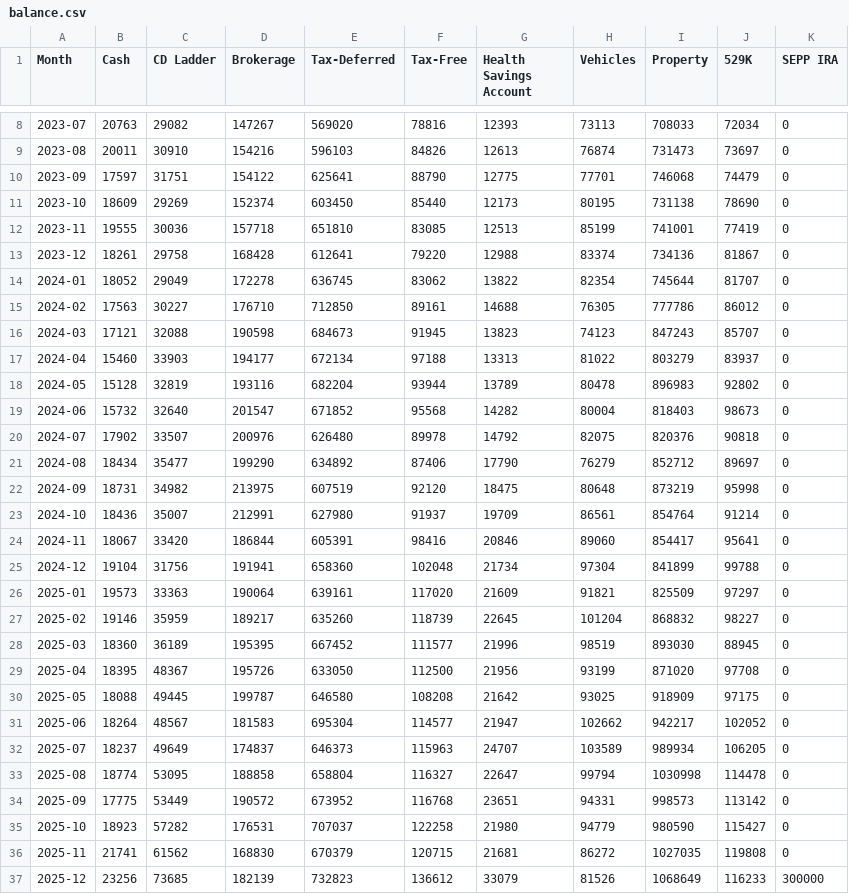
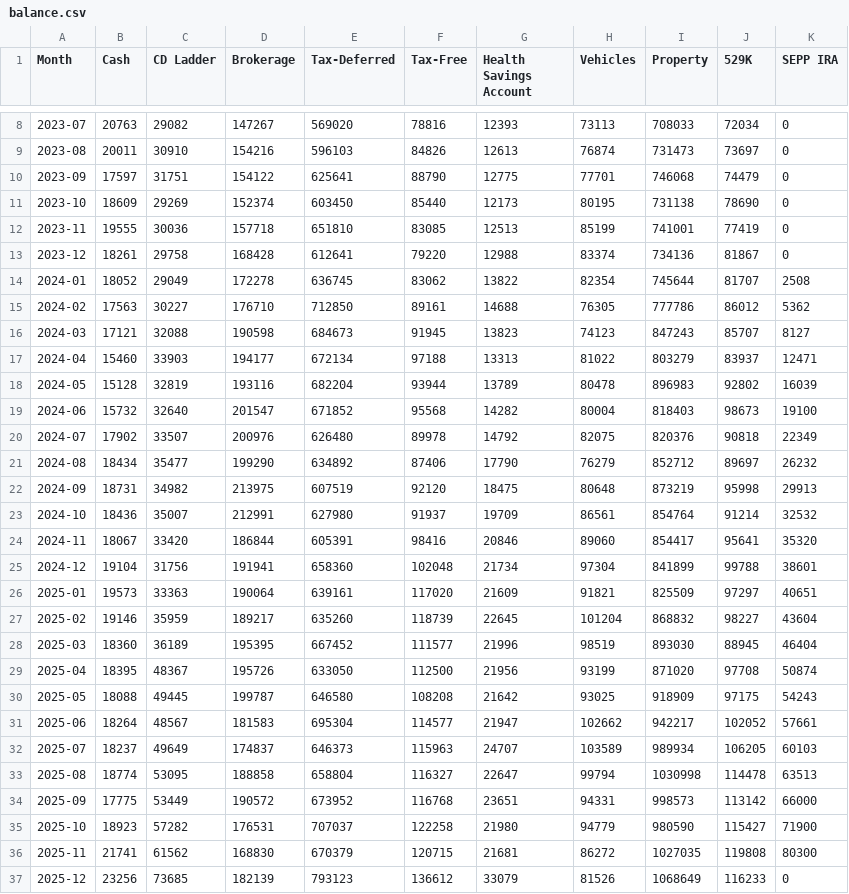
Before and after one commit to emb417/nomad-wealth, a CSV file: data/balance.csv, drawn as a sheet; only a part is shown, gaps mark what is left out.

Commit message:
v0.37.8: updated policies and balance for better demo

```diff
--- a/data/balance.csv
+++ b/data/balance.csv
@@ -13,25 +13,25 @@ Month,Cash,CD Ladder,Brokerage,Tax-Deferred,Tax-Free,Health Savings Account,Vehi
 2023-12,18261,29758,168428,612641,79220,12988,83374,734136,81867,0
-2024-01,18052,29049,172278,636745,83062,13822,82354,745644,81707,0
-2024-02,17563,30227,176710,712850,89161,14688,76305,777786,86012,0
-2024-03,17121,32088,190598,684673,91945,13823,74123,847243,85707,0
-2024-04,15460,33903,194177,672134,97188,13313,81022,803279,83937,0
-2024-05,15128,32819,193116,682204,93944,13789,80478,896983,92802,0
-2024-06,15732,32640,201547,671852,95568,14282,80004,818403,98673,0
-2024-07,17902,33507,200976,626480,89978,14792,82075,820376,90818,0
-2024-08,18434,35477,199290,634892,87406,17790,76279,852712,89697,0
-2024-09,18731,34982,213975,607519,92120,18475,80648,873219,95998,0
-2024-10,18436,35007,212991,627980,91937,19709,86561,854764,91214,0
-2024-11,18067,33420,186844,605391,98416,20846,89060,854417,95641,0
-2024-12,19104,31756,191941,658360,102048,21734,97304,841899,99788,0
-2025-01,19573,33363,190064,639161,117020,21609,91821,825509,97297,0
-2025-02,19146,35959,189217,635260,118739,22645,101204,868832,98227,0
-2025-03,18360,36189,195395,667452,111577,21996,98519,893030,88945,0
-2025-04,18395,48367,195726,633050,112500,21956,93199,871020,97708,0
-2025-05,18088,49445,199787,646580,108208,21642,93025,918909,97175,0
-2025-06,18264,48567,181583,695304,114577,21947,102662,942217,102052,0
-2025-07,18237,49649,174837,646373,115963,24707,103589,989934,106205,0
-2025-08,18774,53095,188858,658804,116327,22647,99794,1030998,114478,0
-2025-09,17775,53449,190572,673952,116768,23651,94331,998573,113142,0
-2025-10,18923,57282,176531,707037,122258,21980,94779,980590,115427,0
-2025-11,21741,61562,168830,670379,120715,21681,86272,1027035,119808,0
-2025-12,23256,73685,182139,732823,136612,33079,81526,1068649,116233,300000
+2024-01,18052,29049,172278,636745,83062,13822,82354,745644,81707,2508
+2024-02,17563,30227,176710,712850,89161,14688,76305,777786,86012,5362
+2024-03,17121,32088,190598,684673,91945,13823,74123,847243,85707,8127
+2024-04,15460,33903,194177,672134,97188,13313,81022,803279,83937,12471
+2024-05,15128,32819,193116,682204,93944,13789,80478,896983,92802,16039
+2024-06,15732,32640,201547,671852,95568,14282,80004,818403,98673,19100
+2024-07,17902,33507,200976,626480,89978,14792,82075,820376,90818,22349
+2024-08,18434,35477,199290,634892,87406,17790,76279,852712,89697,26232
+2024-09,18731,34982,213975,607519,92120,18475,80648,873219,95998,29913
+2024-10,18436,35007,212991,627980,91937,19709,86561,854764,91214,32532
+2024-11,18067,33420,186844,605391,98416,20846,89060,854417,95641,35320
+2024-12,19104,31756,191941,658360,102048,21734,97304,841899,99788,38601
+2025-01,19573,33363,190064,639161,117020,21609,91821,825509,97297,40651
+2025-02,19146,35959,189217,635260,118739,22645,101204,868832,98227,43604
+2025-03,18360,36189,195395,667452,111577,21996,98519,893030,88945,46404
+2025-04,18395,48367,195726,633050,112500,21956,93199,871020,97708,50874
+2025-05,18088,49445,199787,646580,108208,21642,93025,918909,97175,54243
+2025-06,18264,48567,181583,695304,114577,21947,102662,942217,102052,57661
+2025-07,18237,49649,174837,646373,115963,24707,103589,989934,106205,60103
+2025-08,18774,53095,188858,658804,116327,22647,99794,1030998,114478,63513
+2025-09,17775,53449,190572,673952,116768,23651,94331,998573,113142,66000
+2025-10,18923,57282,176531,707037,122258,21980,94779,980590,115427,71900
+2025-11,21741,61562,168830,670379,120715,21681,86272,1027035,119808,80300
+2025-12,23256,73685,182139,793123,136612,33079,81526,1068649,116233,0
```
Also changed, not shown: 1 other file.
